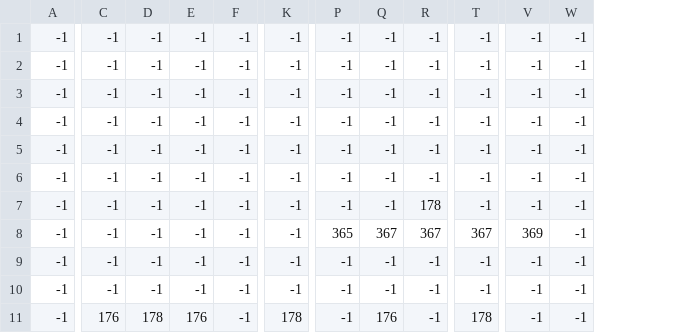
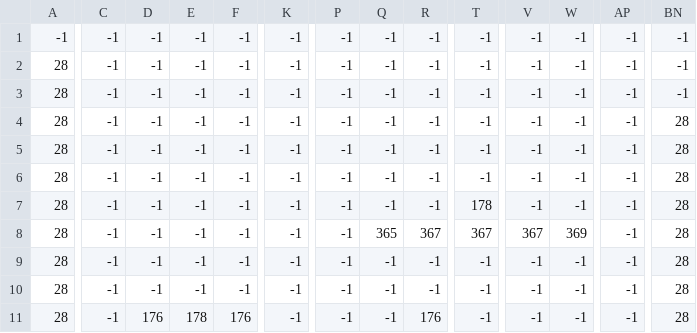
Before and after one commit to Creative-Rift/Incaribus, a CSV file: out/resources/map/GameMap.csv, drawn as a sheet; only a part is shown, gaps mark what is left out; the diff covers the shown part only; the diff names each change by its address in the sheet, - before the commit and + after, or states it on an @@ line.

```diff
--- a/out/resources/map/GameMap.csv
+++ b/out/resources/map/GameMap.csv
+column AP, rows 1-11: all -1
+column BN, rows 1-11: -1 | -1 | -1 | 28 | 28 | 28 | 28 | 28 | 28 | 28 | 28
-A2:A11: -1
+A2:A11: 28
-R7: 178
+R7: -1
-T7: -1
+T7: 178
-P8: 365
+P8: -1
-Q8: 367
+Q8: 365
-V8: 369
+V8: 367
-W8: -1
+W8: 369
-C11: 176
+C11: -1
-D11: 178
+D11: 176
-E11: 176
+E11: 178
-F11: -1
+F11: 176
-K11: 178
+K11: -1
-Q11: 176
+Q11: -1
-R11: -1
+R11: 176
-T11: 178
+T11: -1
```
Also changed, not shown: 105 edited cells elsewhere in this file, 1 other file.
